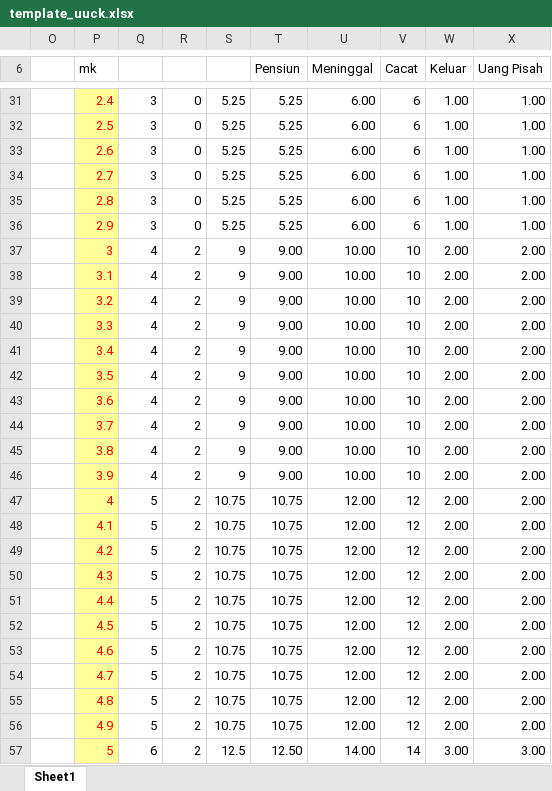
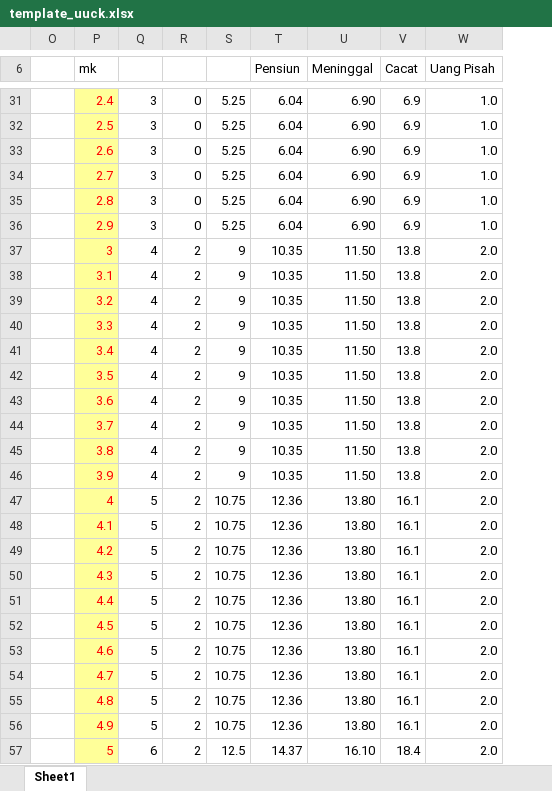
Before and after one commit to aryaaugusta/imbalan-pasca-kerja-app, an Excel workbook: data/file/template_uuck.xlsx, sheet Sheet1, drawn as a sheet; only a part is shown, gaps mark what is left out; values as stored, in another font and other column widths than the file's, no borders; removed rows and columns are numbered as before the commit, all else as after; the diff covers the shown part only; the diff names each change by its address in the sheet, - before the commit and + after, or states it on an @@ line.

```diff
--- a/data/file/template_uuck.xlsx (sheet Sheet1)
+++ b/data/file/template_uuck.xlsx (sheet Sheet1)
-column W (Keluar), rows 31-57: 1.00 | 1.00 | 1.00 | 1.00 | 1.00 | 1.00 | 2.00 | 2.00 | 2.00 | 2.00 | 2.00 | 2.00 | 2.00 | 2.00 | 2.00 | 2.00 | 2.00 | 2.00 | 2.00 | 2.00 | 2.00 | 2.00 | 2.00 | 2.00 | 2.00 | 2.00 | 3.00
-T31:T36 (Pensiun): 5.25
+T31:T36 (Pensiun): 6.04
-U31:U36 (Meninggal): 6.00
+U31:U36 (Meninggal): 6.90
-V31:V36 (Cacat): 6
+V31:V36 (Cacat): 6.9
-W31:W36 (Uang Pisah): 1.00
+W31:W36 (Uang Pisah): 1.0
-T37:T46 (Pensiun): 9.00
+T37:T46 (Pensiun): 10.35
-U37:U46 (Meninggal): 10.00
+U37:U46 (Meninggal): 11.50
-V37:V46 (Cacat): 10
+V37:V46 (Cacat): 13.8
-W37:W56 (Uang Pisah): 2.00
+W37:W56 (Uang Pisah): 2.0
-T47:T56 (Pensiun): 10.75
+T47:T56 (Pensiun): 12.36
-U47:U56 (Meninggal): 12.00
+U47:U56 (Meninggal): 13.80
-V47:V56 (Cacat): 12
+V47:V56 (Cacat): 16.1
-T57 (Pensiun): 12.50
+T57 (Pensiun): 14.37
-U57 (Meninggal): 14.00
+U57 (Meninggal): 16.10
-V57 (Cacat): 14
+V57 (Cacat): 18.4
-W57 (Uang Pisah): 3.00
+W57 (Uang Pisah): 2.0
```
Also changed, not shown: 1550 edited cells elsewhere in this sheet, formulas that keep their value, data/file/tabel_mortalita_dinamis.xlsx, data/file/template_karyawan_test.xlsx, 2 other files.
